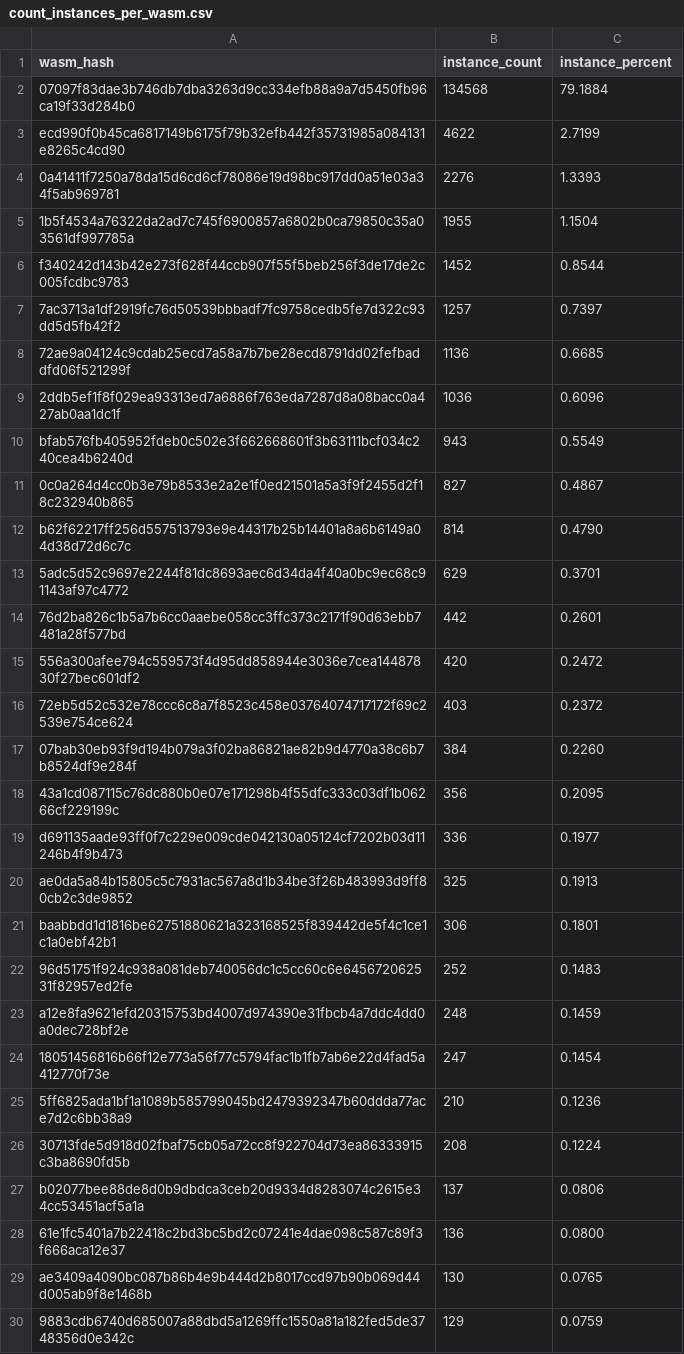
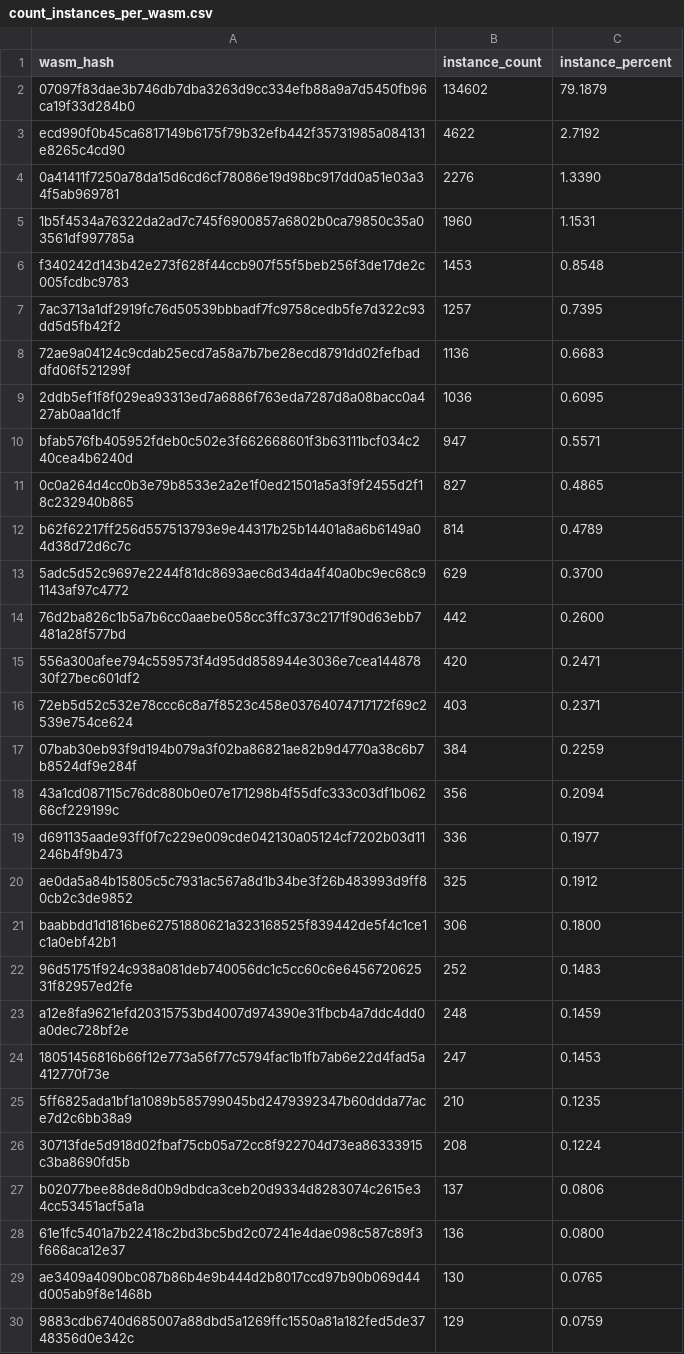
Before and after one commit to stellar-experimental/contract-wasms, a CSV file: analysis/count_instances_per_wasm.csv, drawn as a sheet; only a part is shown; the diff covers the shown part only.

```diff
--- a/analysis/count_instances_per_wasm.csv
+++ b/analysis/count_instances_per_wasm.csv
@@ -1,26 +1,26 @@
 wasm_hash,instance_count,instance_percent
-"07097f83dae3b746db7dba3263d9cc334efb88a9a7d5450fb96ca19f33d284b0",134568,79.1884
-"ecd990f0b45ca6817149b6175f79b32efb442f35731985a084131e8265c4cd90",4622,2.7199
-"0a41411f7250a78da15d6cd6cf78086e19d98bc917dd0a51e03a34f5ab969781",2276,1.3393
-"1b5f4534a76322da2ad7c745f6900857a6802b0ca79850c35a03561df997785a",1955,1.1504
-"f340242d143b42e273f628f44ccb907f55f5beb256f3de17de2c005fcdbc9783",1452,0.8544
-"7ac3713a1df2919fc76d50539bbbadf7fc9758cedb5fe7d322c93dd5d5fb42f2",1257,0.7397
-"72ae9a04124c9cdab25ecd7a58a7b7be28ecd8791dd02fefbaddfd06f521299f",1136,0.6685
-"2ddb5ef1f8f029ea93313ed7a6886f763eda7287d8a08bacc0a427ab0aa1dc1f",1036,0.6096
-"bfab576fb405952fdeb0c502e3f662668601f3b63111bcf034c240cea4b6240d",943,0.5549
-"0c0a264d4cc0b3e79b8533e2a2e1f0ed21501a5a3f9f2455d2f18c232940b865",827,0.4867
-"b62f62217ff256d557513793e9e44317b25b14401a8a6b6149a04d38d72d6c7c",814,0.4790
-"5adc5d52c9697e2244f81dc8693aec6d34da4f40a0bc9ec68c91143af97c4772",629,0.3701
-"76d2ba826c1b5a7b6cc0aaebe058cc3ffc373c2171f90d63ebb7481a28f577bd",442,0.2601
-"556a300afee794c559573f4d95dd858944e3036e7cea14487830f27bec601df2",420,0.2472
-"72eb5d52c532e78ccc6c8a7f8523c458e03764074717172f69c2539e754ce624",403,0.2372
-"07bab30eb93f9d194b079a3f02ba86821ae82b9d4770a38c6b7b8524df9e284f",384,0.2260
-"43a1cd087115c76dc880b0e07e171298b4f55dfc333c03df1b06266cf229199c",356,0.2095
+"07097f83dae3b746db7dba3263d9cc334efb88a9a7d5450fb96ca19f33d284b0",134602,79.1879
+"ecd990f0b45ca6817149b6175f79b32efb442f35731985a084131e8265c4cd90",4622,2.7192
+"0a41411f7250a78da15d6cd6cf78086e19d98bc917dd0a51e03a34f5ab969781",2276,1.3390
+"1b5f4534a76322da2ad7c745f6900857a6802b0ca79850c35a03561df997785a",1960,1.1531
+"f340242d143b42e273f628f44ccb907f55f5beb256f3de17de2c005fcdbc9783",1453,0.8548
+"7ac3713a1df2919fc76d50539bbbadf7fc9758cedb5fe7d322c93dd5d5fb42f2",1257,0.7395
+"72ae9a04124c9cdab25ecd7a58a7b7be28ecd8791dd02fefbaddfd06f521299f",1136,0.6683
+"2ddb5ef1f8f029ea93313ed7a6886f763eda7287d8a08bacc0a427ab0aa1dc1f",1036,0.6095
+"bfab576fb405952fdeb0c502e3f662668601f3b63111bcf034c240cea4b6240d",947,0.5571
+"0c0a264d4cc0b3e79b8533e2a2e1f0ed21501a5a3f9f2455d2f18c232940b865",827,0.4865
+"b62f62217ff256d557513793e9e44317b25b14401a8a6b6149a04d38d72d6c7c",814,0.4789
+"5adc5d52c9697e2244f81dc8693aec6d34da4f40a0bc9ec68c91143af97c4772",629,0.3700
+"76d2ba826c1b5a7b6cc0aaebe058cc3ffc373c2171f90d63ebb7481a28f577bd",442,0.2600
+"556a300afee794c559573f4d95dd858944e3036e7cea14487830f27bec601df2",420,0.2471
+"72eb5d52c532e78ccc6c8a7f8523c458e03764074717172f69c2539e754ce624",403,0.2371
+"07bab30eb93f9d194b079a3f02ba86821ae82b9d4770a38c6b7b8524df9e284f",384,0.2259
+"43a1cd087115c76dc880b0e07e171298b4f55dfc333c03df1b06266cf229199c",356,0.2094
 "d691135aade93ff0f7c229e009cde042130a05124cf7202b03d11246b4f9b473",336,0.1977
-"ae0da5a84b15805c5c7931ac567a8d1b34be3f26b483993d9ff80cb2c3de9852",325,0.1913
-"baabbdd1d1816be62751880621a323168525f839442de5f4c1ce1c1a0ebf42b1",306,0.1801
+"ae0da5a84b15805c5c7931ac567a8d1b34be3f26b483993d9ff80cb2c3de9852",325,0.1912
+"baabbdd1d1816be62751880621a323168525f839442de5f4c1ce1c1a0ebf42b1",306,0.1800
 "96d51751f924c938a081deb740056dc1c5cc60c6e645672062531f82957ed2fe",252,0.1483
 "a12e8fa9621efd20315753bd4007d974390e31fbcb4a7ddc4dd0a0dec728bf2e",248,0.1459
-"18051456816b66f12e773a56f77c5794fac1b1fb7ab6e22d4fad5a412770f73e",247,0.1454
-"5ff6825ada1bf1a1089b585799045bd2479392347b60ddda77ace7d2c6bb38a9",210,0.1236
+"18051456816b66f12e773a56f77c5794fac1b1fb7ab6e22d4fad5a412770f73e",247,0.1453
+"5ff6825ada1bf1a1089b585799045bd2479392347b60ddda77ace7d2c6bb38a9",210,0.1235
 "30713fde5d918d02fbaf75cb05a72cc8f922704d73ea86333915c3ba8690fd5b",208,0.1224
```
Also changed, not shown: 18 edited cells elsewhere in this file, analysis/find_sdk_version_results.csv, 8 other files.
